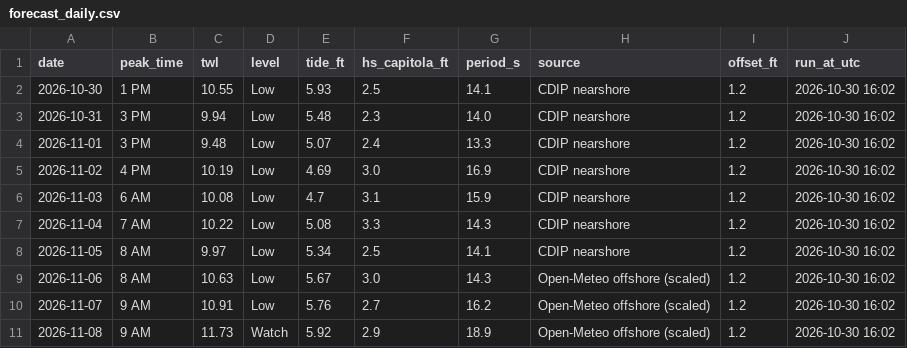
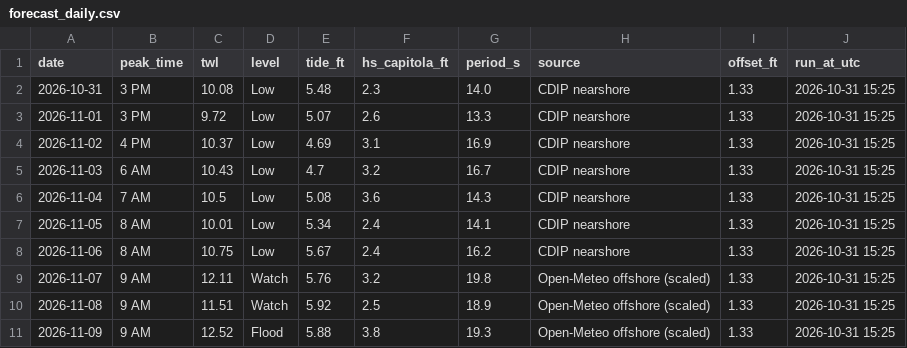
Before and after one commit to kevinkeet/frontpage, a CSV file: capitola/data/forecast_daily.csv, drawn as a sheet.

```diff
--- a/capitola/data/forecast_daily.csv
+++ b/capitola/data/forecast_daily.csv
@@ -1,11 +1,11 @@
 date,peak_time,twl,level,tide_ft,hs_capitola_ft,period_s,source,offset_ft,run_at_utc
-2026-10-30,1 PM,10.55,Low,5.93,2.5,14.1,CDIP nearshore,1.2,2026-10-30 16:02
-2026-10-31,3 PM,9.94,Low,5.48,2.3,14.0,CDIP nearshore,1.2,2026-10-30 16:02
-2026-11-01,3 PM,9.48,Low,5.07,2.4,13.3,CDIP nearshore,1.2,2026-10-30 16:02
-2026-11-02,4 PM,10.19,Low,4.69,3.0,16.9,CDIP nearshore,1.2,2026-10-30 16:02
-2026-11-03,6 AM,10.08,Low,4.7,3.1,15.9,CDIP nearshore,1.2,2026-10-30 16:02
-2026-11-04,7 AM,10.22,Low,5.08,3.3,14.3,CDIP nearshore,1.2,2026-10-30 16:02
-2026-11-05,8 AM,9.97,Low,5.34,2.5,14.1,CDIP nearshore,1.2,2026-10-30 16:02
-2026-11-06,8 AM,10.63,Low,5.67,3.0,14.3,Open-Meteo offshore (scaled),1.2,2026-10-30 16:02
-2026-11-07,9 AM,10.91,Low,5.76,2.7,16.2,Open-Meteo offshore (scaled),1.2,2026-10-30 16:02
-2026-11-08,9 AM,11.73,Watch,5.92,2.9,18.9,Open-Meteo offshore (scaled),1.2,2026-10-30 16:02
+2026-10-31,3 PM,10.08,Low,5.48,2.3,14.0,CDIP nearshore,1.33,2026-10-31 15:25
+2026-11-01,3 PM,9.72,Low,5.07,2.6,13.3,CDIP nearshore,1.33,2026-10-31 15:25
+2026-11-02,4 PM,10.37,Low,4.69,3.1,16.9,CDIP nearshore,1.33,2026-10-31 15:25
+2026-11-03,6 AM,10.43,Low,4.7,3.2,16.7,CDIP nearshore,1.33,2026-10-31 15:25
+2026-11-04,7 AM,10.5,Low,5.08,3.6,14.3,CDIP nearshore,1.33,2026-10-31 15:25
+2026-11-05,8 AM,10.01,Low,5.34,2.4,14.1,CDIP nearshore,1.33,2026-10-31 15:25
+2026-11-06,8 AM,10.75,Low,5.67,2.4,16.2,CDIP nearshore,1.33,2026-10-31 15:25
+2026-11-07,9 AM,12.11,Watch,5.76,3.2,19.8,Open-Meteo offshore (scaled),1.33,2026-10-31 15:25
+2026-11-08,9 AM,11.51,Watch,5.92,2.5,18.9,Open-Meteo offshore (scaled),1.33,2026-10-31 15:25
+2026-11-09,9 AM,12.52,Flood,5.88,3.8,19.3,Open-Meteo offshore (scaled),1.33,2026-10-31 15:25
```
Also changed, not shown: capitola/data/creek_forecast.csv, capitola/data/forecast_hourly.csv, 8 other files.
